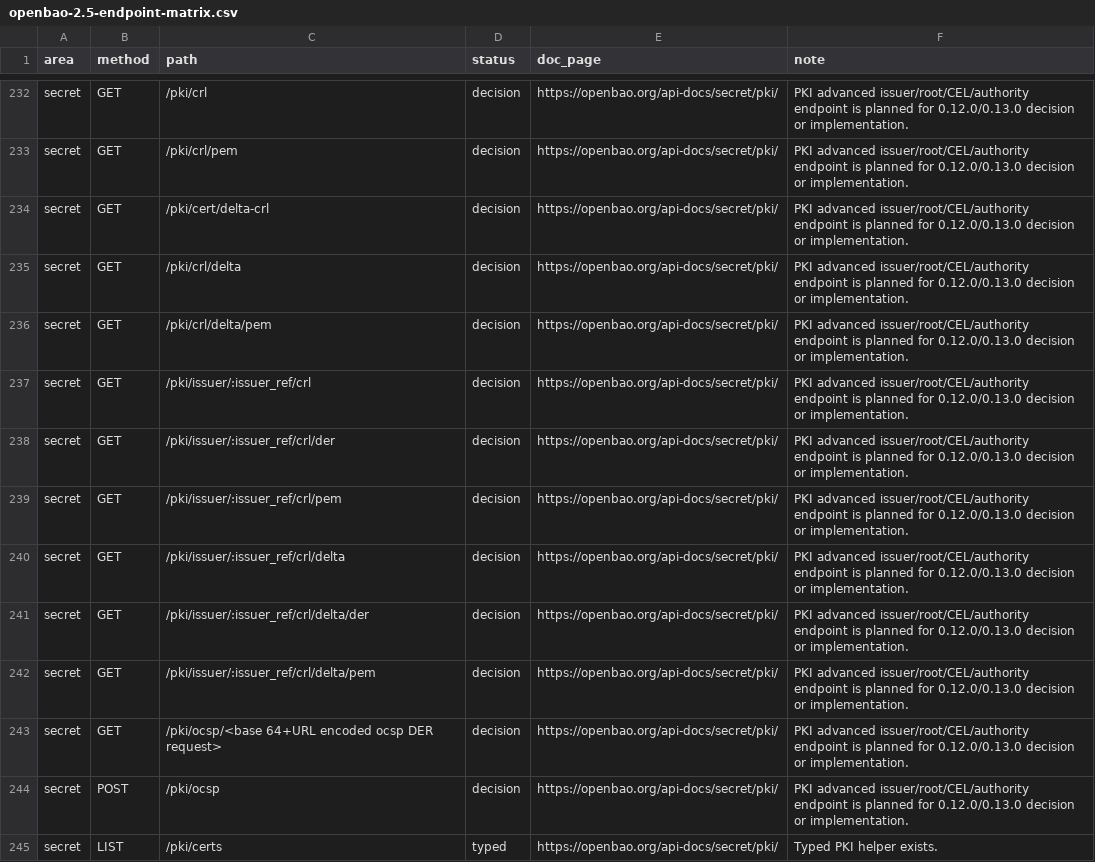
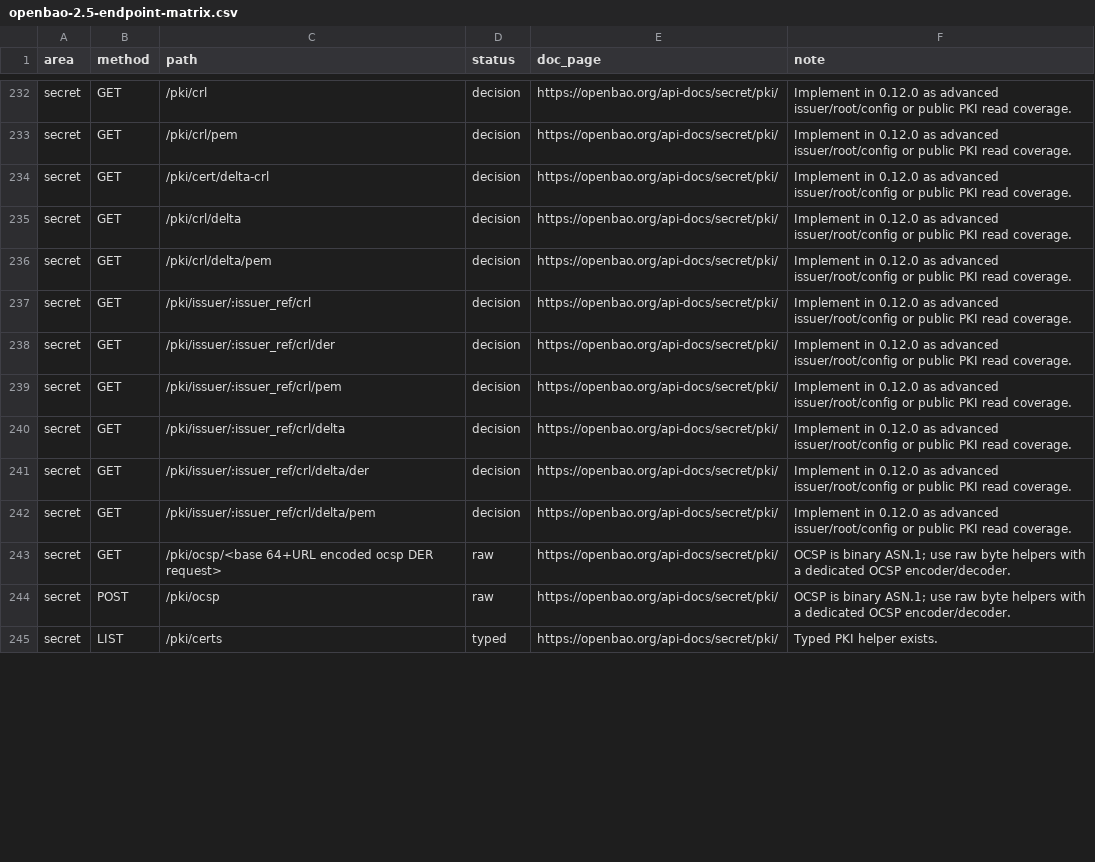
Before and after one commit to valkyoth/openbao-rust-crate, a CSV file: docs/openbao-2.5-endpoint-matrix.csv, drawn as a sheet; only a part is shown, gaps mark what is left out; the diff covers the shown part only; the diff names each change by its address in the sheet, - before the commit and + after, or states it on an @@ line.

Commit message:
Record advanced PKI roadmap decisions

```diff
--- a/docs/openbao-2.5-endpoint-matrix.csv
+++ b/docs/openbao-2.5-endpoint-matrix.csv
-F232:F242 (note): PKI advanced issuer/root/CEL/authority endpoint is planned for 0.12.0/0.13.0 decision or implementation.
+F232:F242 (note): Implement in 0.12.0 as advanced issuer/root/config or public PKI read coverage.
-D243:D244 (status): decision
+D243:D244 (status): raw
-F243:F244 (note): PKI advanced issuer/root/CEL/authority endpoint is planned for 0.12.0/0.13.0 decision or implementation.
+F243:F244 (note): OCSP is binary ASN.1; use raw byte helpers with a dedicated OCSP encoder/decoder.
```
Also changed, not shown: 47 edited cells elsewhere in this file, 10 other files.
